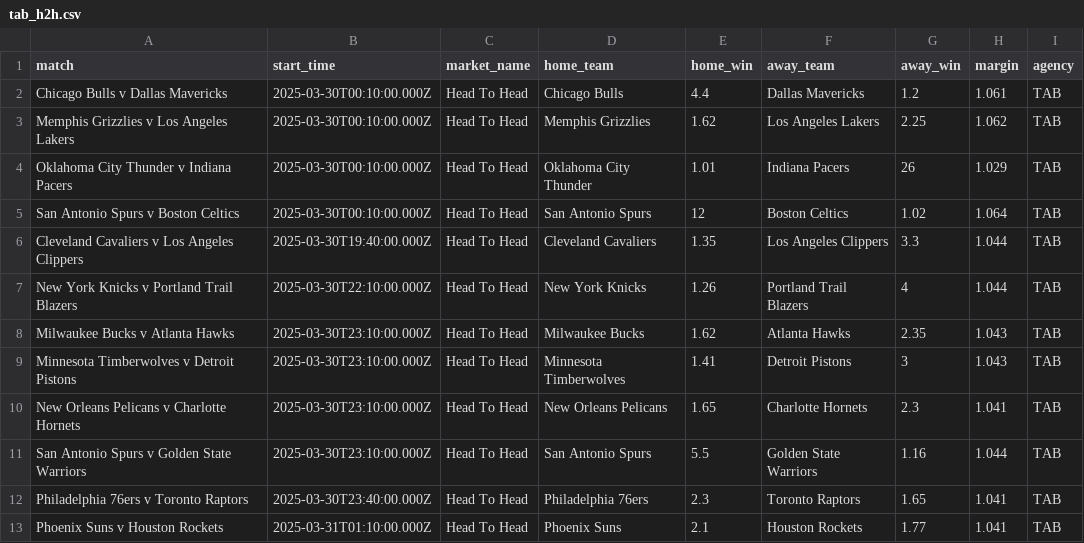
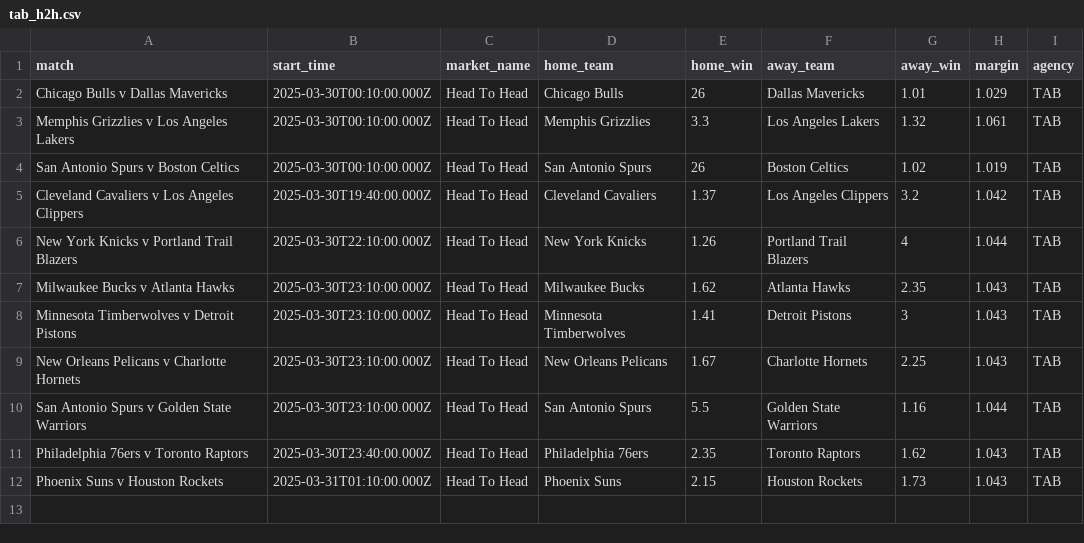
Before and after one commit to jamesbrown1417/NBA, a CSV file: Data/scraped_odds/tab_h2h.csv, drawn as a sheet.

```diff
--- a/Data/scraped_odds/tab_h2h.csv
+++ b/Data/scraped_odds/tab_h2h.csv
@@ -1,7 +1,6 @@
 match,start_time,market_name,home_team,home_win,away_team,away_win,margin,agency
-Chicago Bulls v Dallas Mavericks,2025-03-30T00:10:00.000Z,Head To Head,Chicago Bulls,4.4,Dallas Mavericks,1.2,1.061,TAB
-Memphis Grizzlies v Los Angeles Lakers,2025-03-30T00:10:00.000Z,Head To Head,Memphis Grizzlies,1.62,Los Angeles Lakers,2.25,1.062,TAB
-Oklahoma City Thunder v Indiana Pacers,2025-03-30T00:10:00.000Z,Head To Head,Oklahoma City Thunder,1.01,Indiana Pacers,26,1.029,TAB
-San Antonio Spurs v Boston Celtics,2025-03-30T00:10:00.000Z,Head To Head,San Antonio Spurs,12,Boston Celtics,1.02,1.064,TAB
-Cleveland Cavaliers v Los Angeles Clippers,2025-03-30T19:40:00.000Z,Head To Head,Cleveland Cavaliers,1.35,Los Angeles Clippers,3.3,1.044,TAB
+Chicago Bulls v Dallas Mavericks,2025-03-30T00:10:00.000Z,Head To Head,Chicago Bulls,26,Dallas Mavericks,1.01,1.029,TAB
+Memphis Grizzlies v Los Angeles Lakers,2025-03-30T00:10:00.000Z,Head To Head,Memphis Grizzlies,3.3,Los Angeles Lakers,1.32,1.061,TAB
+San Antonio Spurs v Boston Celtics,2025-03-30T00:10:00.000Z,Head To Head,San Antonio Spurs,26,Boston Celtics,1.02,1.019,TAB
+Cleveland Cavaliers v Los Angeles Clippers,2025-03-30T19:40:00.000Z,Head To Head,Cleveland Cavaliers,1.37,Los Angeles Clippers,3.2,1.042,TAB
 New York Knicks v Portland Trail Blazers,2025-03-30T22:10:00.000Z,Head To Head,New York Knicks,1.26,Portland Trail Blazers,4,1.044,TAB
@@ -9,5 +8,5 @@ Milwaukee Bucks v Atlanta Hawks,2025-03-30T23:10:00.000Z,Head To Head,Milwaukee
 Minnesota Timberwolves v Detroit Pistons,2025-03-30T23:10:00.000Z,Head To Head,Minnesota Timberwolves,1.41,Detroit Pistons,3,1.043,TAB
-New Orleans Pelicans v Charlotte Hornets,2025-03-30T23:10:00.000Z,Head To Head,New Orleans Pelicans,1.65,Charlotte Hornets,2.3,1.041,TAB
+New Orleans Pelicans v Charlotte Hornets,2025-03-30T23:10:00.000Z,Head To Head,New Orleans Pelicans,1.67,Charlotte Hornets,2.25,1.043,TAB
 San Antonio Spurs v Golden State Warriors,2025-03-30T23:10:00.000Z,Head To Head,San Antonio Spurs,5.5,Golden State Warriors,1.16,1.044,TAB
-Philadelphia 76ers v Toronto Raptors,2025-03-30T23:40:00.000Z,Head To Head,Philadelphia 76ers,2.3,Toronto Raptors,1.65,1.041,TAB
-Phoenix Suns v Houston Rockets,2025-03-31T01:10:00.000Z,Head To Head,Phoenix Suns,2.1,Houston Rockets,1.77,1.041,TAB
+Philadelphia 76ers v Toronto Raptors,2025-03-30T23:40:00.000Z,Head To Head,Philadelphia 76ers,2.35,Toronto Raptors,1.62,1.043,TAB
+Phoenix Suns v Houston Rockets,2025-03-31T01:10:00.000Z,Head To Head,Phoenix Suns,2.15,Houston Rockets,1.73,1.043,TAB
```
Also changed, not shown: Data/scraped_odds/bluebet_h2h.csv, Data/scraped_odds/pointsbet_player_assists.csv, 17 other files.
